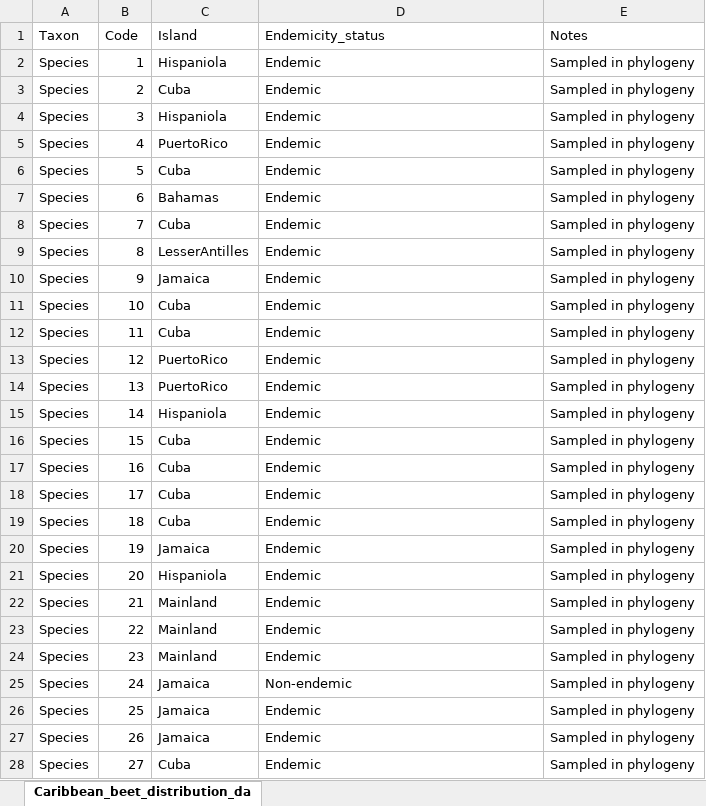
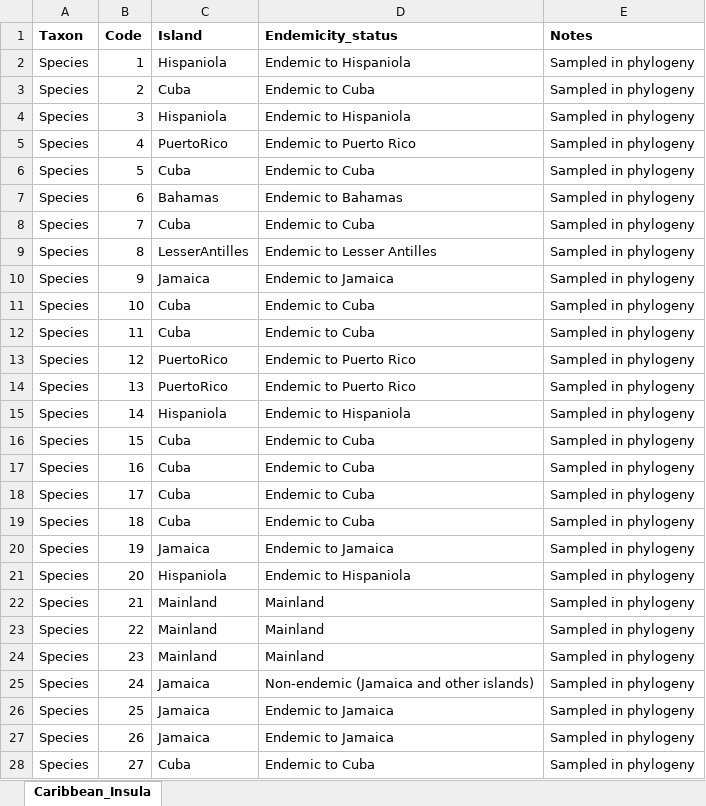
Before and after one commit to joshwlambert/LearnDAISIEprep, an Excel workbook: data/Insula_checklist.xlsx, sheet Caribbean_Insula, drawn as a sheet; only a part is shown; values as stored, in another font and other column widths than the file's, no borders; the diff covers the shown part only; the diff names each change by its address in the sheet, - before the commit and + after, or states it on an @@ line.

Commit message:
changes following Yang's comments

```diff
--- a/data/Insula_checklist.xlsx (sheet Caribbean_Insula)
+++ b/data/Insula_checklist.xlsx (sheet Caribbean_Insula)
-sheet tab: Caribbean_beet_distribution_da
+sheet tab: Caribbean_Insula
-A1:E1 bold: off
+A1:E1 bold: on
-D2 (Endemicity_status): Endemic
+D2 (Endemicity_status): Endemic to Hispaniola
-D3 (Endemicity_status): Endemic
+D3 (Endemicity_status): Endemic to Cuba
-D4 (Endemicity_status): Endemic
+D4 (Endemicity_status): Endemic to Hispaniola
-D5 (Endemicity_status): Endemic
+D5 (Endemicity_status): Endemic to Puerto Rico
-D6 (Endemicity_status): Endemic
+D6 (Endemicity_status): Endemic to Cuba
-D7 (Endemicity_status): Endemic
+D7 (Endemicity_status): Endemic to Bahamas
-D8 (Endemicity_status): Endemic
+D8 (Endemicity_status): Endemic to Cuba
-D9 (Endemicity_status): Endemic
+D9 (Endemicity_status): Endemic to Lesser Antilles
-D10 (Endemicity_status): Endemic
+D10 (Endemicity_status): Endemic to Jamaica
-D11:D12 (Endemicity_status): Endemic
+D11:D12 (Endemicity_status): Endemic to Cuba
-D13:D14 (Endemicity_status): Endemic
+D13:D14 (Endemicity_status): Endemic to Puerto Rico
-D15 (Endemicity_status): Endemic
+D15 (Endemicity_status): Endemic to Hispaniola
-D16:D19 (Endemicity_status): Endemic
+D16:D19 (Endemicity_status): Endemic to Cuba
-D20 (Endemicity_status): Endemic
+D20 (Endemicity_status): Endemic to Jamaica
-D21 (Endemicity_status): Endemic
+D21 (Endemicity_status): Endemic to Hispaniola
-D22:D24 (Endemicity_status): Endemic
+D22:D24 (Endemicity_status): Mainland
-D25 (Endemicity_status): Non-endemic
+D25 (Endemicity_status): Non-endemic (Jamaica and other islands)
-D26:D27 (Endemicity_status): Endemic
+D26:D27 (Endemicity_status): Endemic to Jamaica
-D28 (Endemicity_status): Endemic
+D28 (Endemicity_status): Endemic to Cuba
```
Also changed, not shown: 29 edited cells elsewhere in this sheet.
